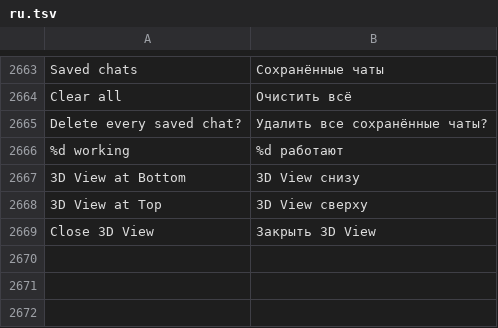
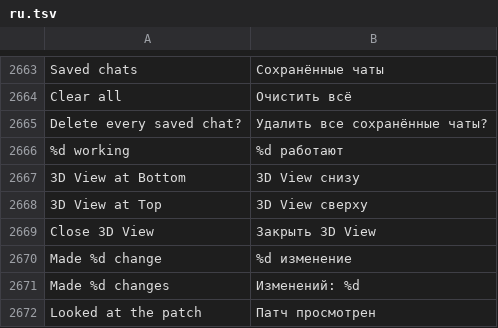
Before and after one commit to n1m21n/Infinite, a TSV file: resources/lang/ru.tsv, drawn as a sheet; only a part is shown, gaps mark what is left out; the diff names each change by its address in the sheet, - before the commit and + after, or states it on an @@ line.

Commit message:
Chat: model lists load for ChatGPT and Gemini; steps row in plain words with a clock

```diff
--- a/resources/lang/ru.tsv
+++ b/resources/lang/ru.tsv
+row 2670: Made %d change | %d изменение
+row 2671: Made %d changes | Изменений: %d
+row 2672: Looked at the patch | Патч просмотрен
```
Also changed, not shown: resources/lang/de.tsv, resources/lang/es.tsv, 7 other files.
